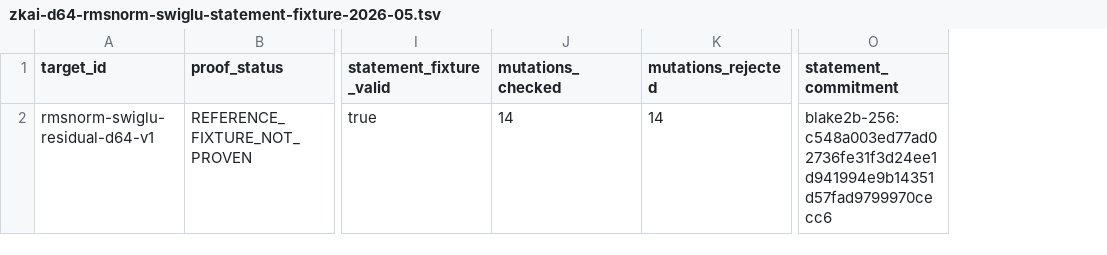
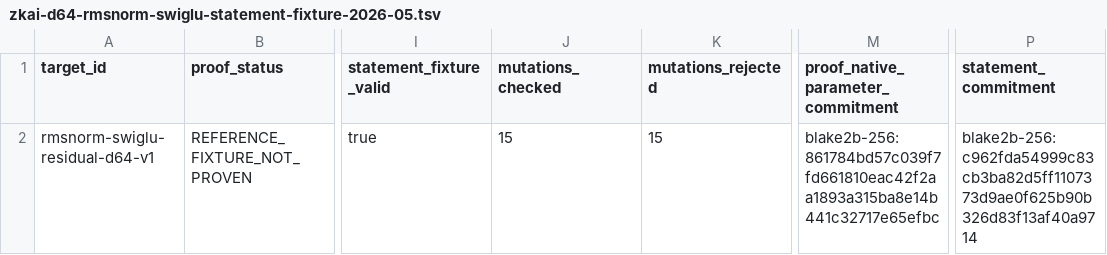
Before and after one commit to omarespejel/llm-provable-computer, a TSV file: docs/engineering/evidence/zkai-d64-rmsnorm-swiglu-statement-fixture-2026-05.tsv, drawn as a sheet; only a part is shown, gaps mark what is left out; addresses are those after the commit; the diff names each change by its address in the sheet, - before the commit and + after, or states it on an @@ line.

Commit message:
Refresh d64 statement fixture evidence

```diff
--- a/docs/engineering/evidence/zkai-d64-rmsnorm-swiglu-statement-fixture-2026-05.tsv
+++ b/docs/engineering/evidence/zkai-d64-rmsnorm-swiglu-statement-fixture-2026-05.tsv
+column M, rows 1-2: proof_native_parameter_commitment | blake2b-256:861784bd57c039f7fd661810eac42f2aa1893a315ba8e14b441c32717e65efbc
-J2 (mutations_checked): 14
+J2 (mutations_checked): 15
-K2 (mutations_rejected): 14
+K2 (mutations_rejected): 15
-P2 (statement_commitment): blake2b-256:c548a003ed77ad02736fe31f3d24ee1d941994e9b14351d57fad9799970cecc6
+P2 (statement_commitment): blake2b-256:c962fda54999c83cb3ba82d5ff1107373d9ae0f625b90b326d83f13af40a9714
```
Also changed, not shown: 1 other file.
